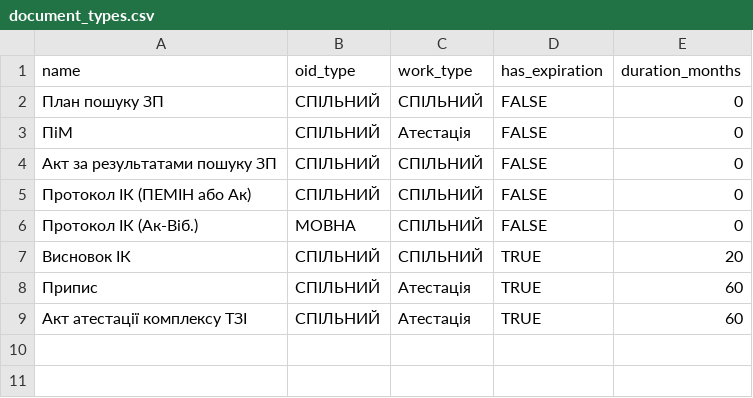
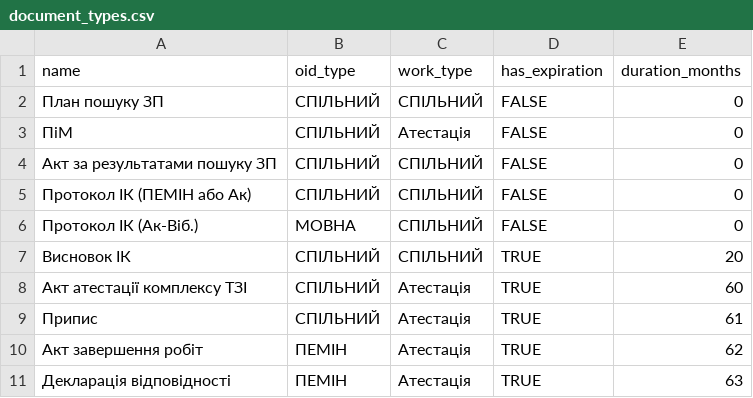
Before and after one commit to DmytroAvr/myFirstCRM, a CSV file: realdata/document_types.csv, drawn as a sheet; removed rows and columns are numbered as before the commit, all else as after; the diff names each change by its address in the sheet, - before the commit and + after, or states it on an @@ line.

```diff
--- a/realdata/document_types.csv
+++ b/realdata/document_types.csv
-row 8: Припис | СПІЛЬНИЙ | Атестація | TRUE | 60
+row 9: Припис | СПІЛЬНИЙ | Атестація | TRUE | 61
+row 10: Акт завершення робіт | ПЕМІН | Атестація | TRUE | 62
+row 11: Декларація відповідності | ПЕМІН | Атестація | TRUE | 63
```
Also changed, not shown: 5 other files.
